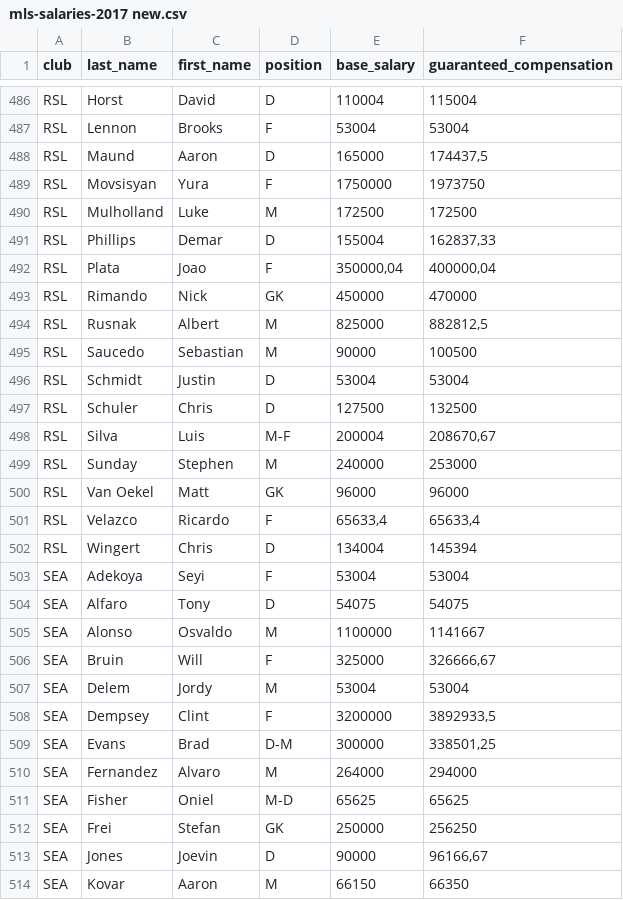
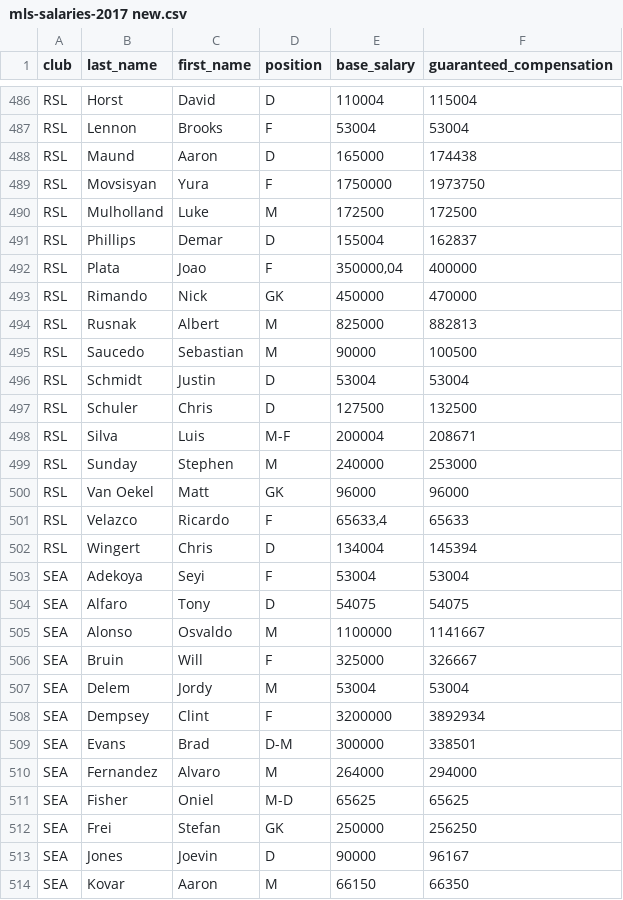
Before and after one commit to Kraweu/RechnerPraktikum, a CSV file: mls-salaries-2017 new.csv, drawn as a sheet; only a part is shown, gaps mark what is left out; the diff covers the shown part only.

Commit message:
Data Update

```diff
--- a/mls-salaries-2017 new.csv
+++ b/mls-salaries-2017 new.csv
@@ -487,9 +487,9 @@ RSL;Horst;David;D;110004;115004
 RSL;Lennon;Brooks;F;53004;53004
-RSL;Maund;Aaron;D;165000;174437,5
+RSL;Maund;Aaron;D;165000;174438
 RSL;Movsisyan;Yura;F;1750000;1973750
 RSL;Mulholland;Luke;M;172500;172500
-RSL;Phillips;Demar;D;155004;162837,33
-RSL;Plata;Joao;F;350000,04;400000,04
+RSL;Phillips;Demar;D;155004;162837
+RSL;Plata;Joao;F;350000,04;400000
 RSL;Rimando;Nick;GK;450000;470000
-RSL;Rusnak;Albert;M;825000;882812,5
+RSL;Rusnak;Albert;M;825000;882813
 RSL;Saucedo;Sebastian;M;90000;100500
@@ -497,6 +497,6 @@ RSL;Schmidt;Justin;D;53004;53004
 RSL;Schuler;Chris;D;127500;132500
-RSL;Silva;Luis;M-F;200004;208670,67
+RSL;Silva;Luis;M-F;200004;208671
 RSL;Sunday;Stephen;M;240000;253000
 RSL;Van Oekel;Matt;GK;96000;96000
-RSL;Velazco;Ricardo;F;65633,4;65633,4
+RSL;Velazco;Ricardo;F;65633,4;65633
 RSL;Wingert;Chris;D;134004;145394
@@ -505,6 +505,6 @@ SEA;Alfaro;Tony;D;54075;54075
 SEA;Alonso;Osvaldo;M;1100000;1141667
-SEA;Bruin;Will;F;325000;326666,67
+SEA;Bruin;Will;F;325000;326667
 SEA;Delem;Jordy;M;53004;53004
-SEA;Dempsey;Clint;F;3200000;3892933,5
-SEA;Evans;Brad;D-M;300000;338501,25
+SEA;Dempsey;Clint;F;3200000;3892934
+SEA;Evans;Brad;D-M;300000;338501
 SEA;Fernandez;Alvaro;M;264000;294000
@@ -512,3 +512,3 @@ SEA;Fisher;Oniel;M-D;65625;65625
 SEA;Frei;Stefan;GK;250000;256250
-SEA;Jones;Joevin;D;90000;96166,67
+SEA;Jones;Joevin;D;90000;96167
 SEA;Kovar;Aaron;M;66150;66350
```
Also changed, not shown: 126 edited cells elsewhere in this file.
